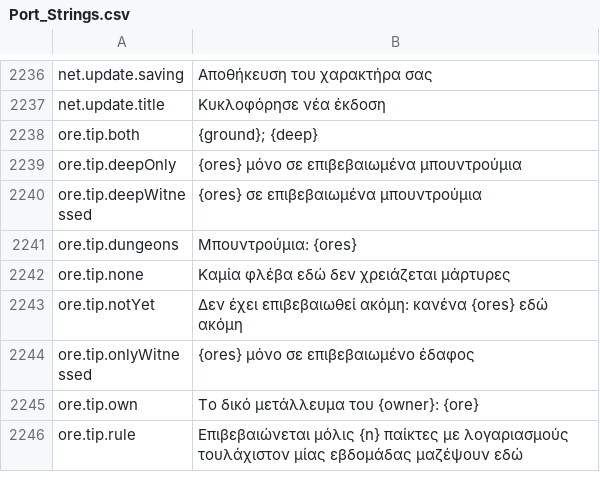
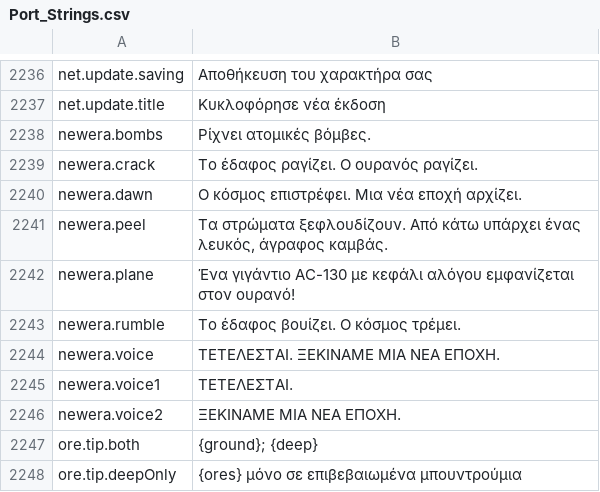
Before and after one commit to Lattymoy/daggerfall-js-source, a CSV file: locales/el/Port_Strings.csv, drawn as a sheet; only a part is shown, gaps mark what is left out; the shorter side is filled out with more unchanged rows; the diff names each change by its address in the sheet, - before the commit and + after, or states it on an @@ line.

```diff
--- a/locales/el/Port_Strings.csv
+++ b/locales/el/Port_Strings.csv
+row 2238: newera.bombs | Ρίχνει ατομικές βόμβες.
+row 2239: newera.crack | Το έδαφος ραγίζει. Ο ουρανός ραγίζει.
+row 2240: newera.dawn | Ο κόσμος επιστρέφει. Μια νέα εποχή αρχίζει.
+row 2241: newera.peel | Τα στρώματα ξεφλουδίζουν. Από κάτω υπάρχει ένας λευκός, άγραφος καμβάς.
+row 2242: newera.plane | Ένα γιγάντιο AC-130 με κεφάλι αλόγου εμφανίζεται στον ουρανό!
+row 2243: newera.rumble | Το έδαφος βουίζει. Ο κόσμος τρέμει.
+row 2244: newera.voice | ΤΕΤΕΛΕΣΤΑΙ. ΞΕΚΙΝΑΜΕ ΜΙΑ ΝΕΑ ΕΠΟΧΗ.
+row 2245: newera.voice1 | ΤΕΤΕΛΕΣΤΑΙ.
+row 2246: newera.voice2 | ΞΕΚΙΝΑΜΕ ΜΙΑ ΝΕΑ ΕΠΟΧΗ.
```
Also changed, not shown: locales/bg/Port_Strings.csv, locales/ja/Port_Strings.csv, 53 other files.
